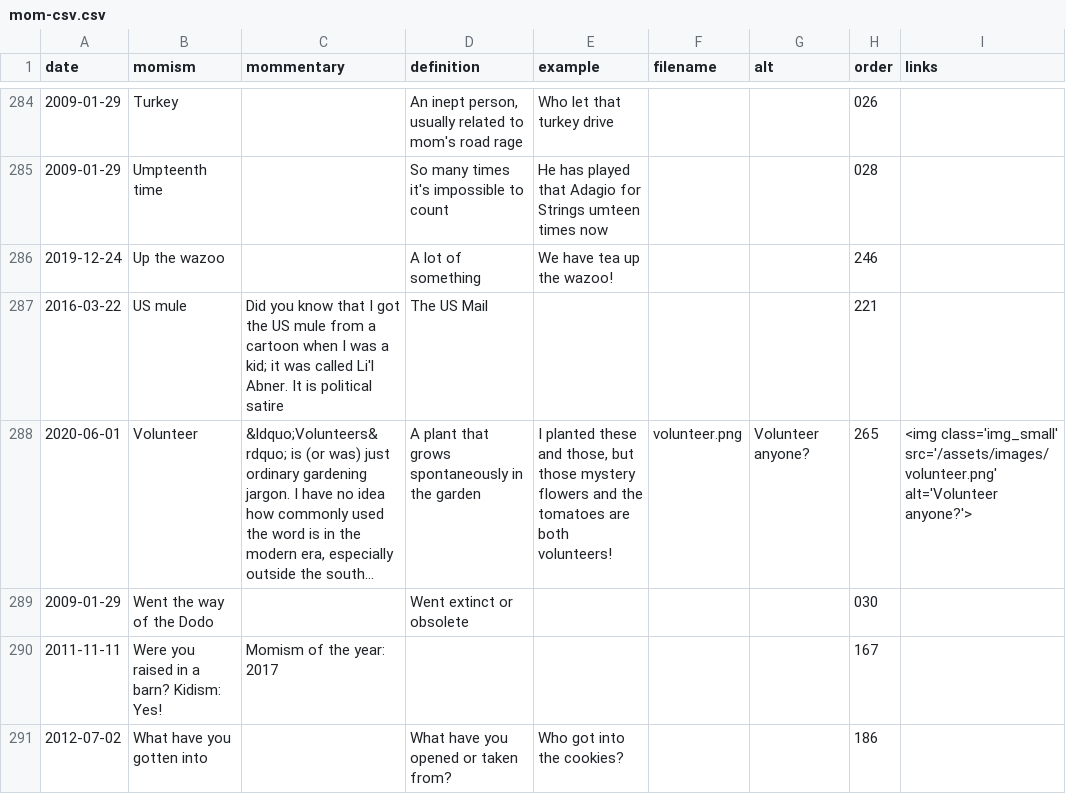
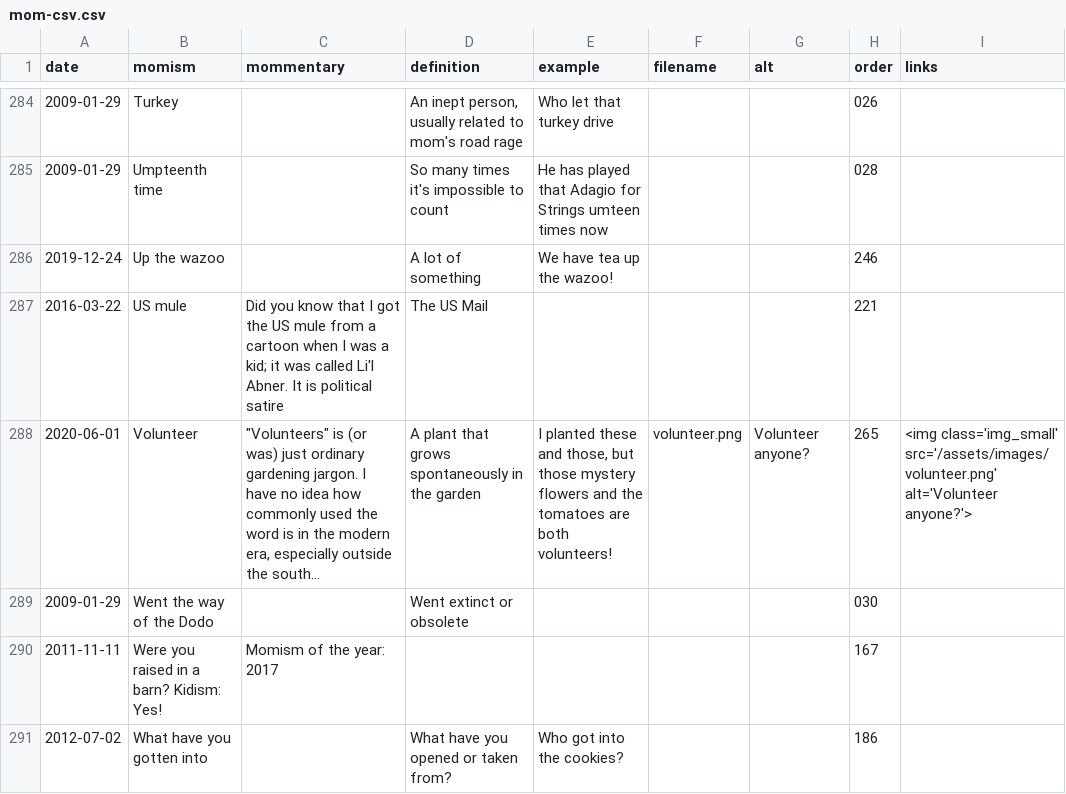
Before and after one commit to summerhays/new_momisms, a CSV file: _data/mom-csv.csv, drawn as a sheet; only a part is shown, gaps mark what is left out; the diff covers the shown part only.

```diff
--- a/_data/mom-csv.csv
+++ b/_data/mom-csv.csv
@@ -287,3 +287,3 @@ date,momism,mommentary,definition,example,filename,alt,order,links
 2016-03-22,US mule,Did you know that I got the US mule from a cartoon when I was a kid; it was called Li'l Abner. It is political satire,The US Mail,,,,221,
-2020-06-01,Volunteer,"&ldquo;Volunteers&rdquo; is (or was) just ordinary gardening jargon. I have no idea how commonly used the word is in the modern era, especially outside the south...",A plant that grows spontaneously in the garden,"I planted these and those, but those mystery flowers and the tomatoes are both volunteers!",volunteer.png,Volunteer anyone?,265,<img class='img_small' src='/assets/images/volunteer.png' alt='Volunteer anyone?'>
+2020-06-01,Volunteer,"""Volunteers"" is (or was) just ordinary gardening jargon. I have no idea how commonly used the word is in the modern era, especially outside the south...",A plant that grows spontaneously in the garden,"I planted these and those, but those mystery flowers and the tomatoes are both volunteers!",volunteer.png,Volunteer anyone?,265,<img class='img_small' src='/assets/images/volunteer.png' alt='Volunteer anyone?'>
 2009-01-29,Went the way of the Dodo,,Went extinct or obsolete,,,,030,
```
Also changed, not shown: 21 edited cells elsewhere in this file, 1 other file.
